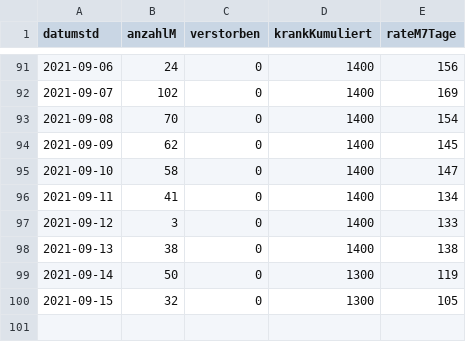
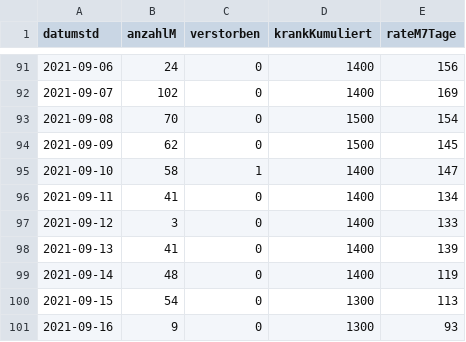
Before and after one commit to solygen/flat-covid19-oberberg, a CSV file: data-postprocessed.csv, drawn as a sheet; only a part is shown, gaps mark what is left out.

Commit message:
Flat: latest data (2021-09-17T05:07:55.022Z) {   "date": "2021-09-17T05:07:55.022Z",   "files": [     {       "name": "data-history.csv",       "deltaBytes": 1112,       "source": "https://www.lzg.nrw.de/covid19/daten/covid19_5374.csv"     },     {       "name": "data-postprocessed.csv",       "deltaBytes": 24,       "source": "https://www.lzg.nrw.de/covid19/daten/covid19_5374.csv"     },     {       "name": "data.csv",       "deltaBytes": -15,       "source": "https://www.lzg.nrw.de/covid19/daten/covid19_5374.csv"     }   ] }

```diff
--- a/data-postprocessed.csv
+++ b/data-postprocessed.csv
@@ -92,9 +92,10 @@ datumstd,anzahlM,verstorben,krankKumuliert,rateM7Tage
 2021-09-07,102,0,1400,169
-2021-09-08,70,0,1400,154
-2021-09-09,62,0,1400,145
-2021-09-10,58,0,1400,147
+2021-09-08,70,0,1500,154
+2021-09-09,62,0,1500,145
+2021-09-10,58,1,1400,147
 2021-09-11,41,0,1400,134
 2021-09-12,3,0,1400,133
-2021-09-13,38,0,1400,138
-2021-09-14,50,0,1300,119
-2021-09-15,32,0,1300,105
+2021-09-13,41,0,1400,139
+2021-09-14,48,0,1400,119
+2021-09-15,54,0,1300,113
+2021-09-16,9,0,1300,93
```
Also changed, not shown: data-history.csv, data.csv.
